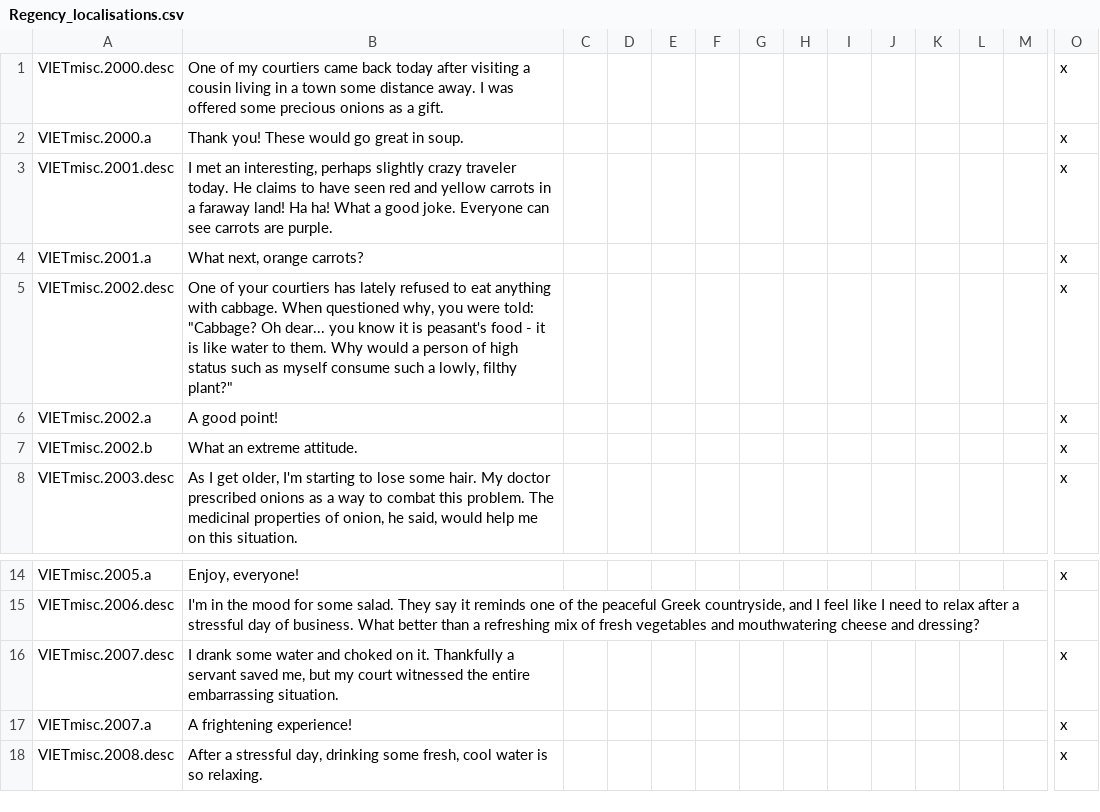
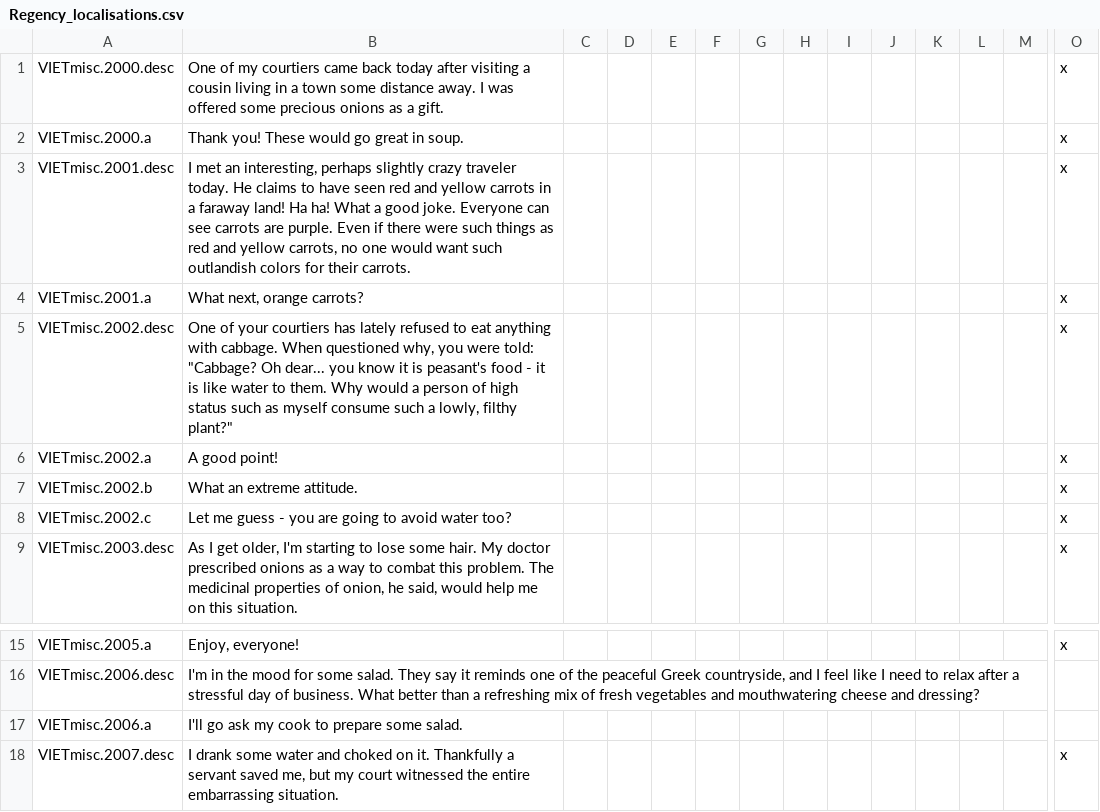
Before and after one commit to cybrxkhan/VIET-Events-Reborn, a CSV file: VIET Events/localisation/Regency_localisations.csv, drawn as a sheet; only a part is shown, gaps mark what is left out; the shorter side is filled out with more unchanged rows; rows hold the shown columns only; the diff names each change by its address in the sheet, - before the commit and + after, or states it on an @@ line.

```diff
--- a/VIET Events/localisation/Regency_localisations.csv
+++ b/VIET Events/localisation/Regency_localisations.csv
-B3: …are purple.
+B3: …are purple. Even if there were such things as red and yellow carrots, no one would want such outlandish colors for their carrots.
+row 8: VIETmisc.2002.c | Let me guess - you are going to avoid water too? |  |  |  |  |  |  |  |  |  |  |  | x
+row 17: VIETmisc.2006.a | I'll go ask my cook to prepare some salad.
```
Also changed, not shown: VIET Events/localisation/VIET_Events_Events.csv, VIET Events/localisation/VIET_Events_Reborn_1.csv, 12 other files.
